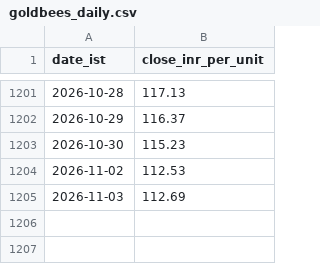
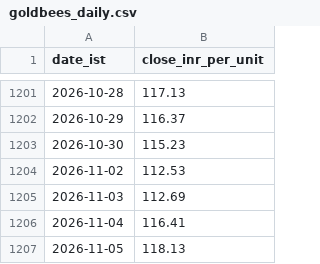
Before and after one commit to rajeshthokala10/Gold_Tracker, a CSV file: site/data/goldbees_daily.csv, drawn as a sheet; only a part is shown, gaps mark what is left out.

```diff
--- a/site/data/goldbees_daily.csv
+++ b/site/data/goldbees_daily.csv
@@ -1205 +1205,3 @@ date_ist,close_inr_per_unit
 2026-11-03,112.69
+2026-11-04,116.41
+2026-11-05,118.13
```
Also changed, not shown: 3 other files.
